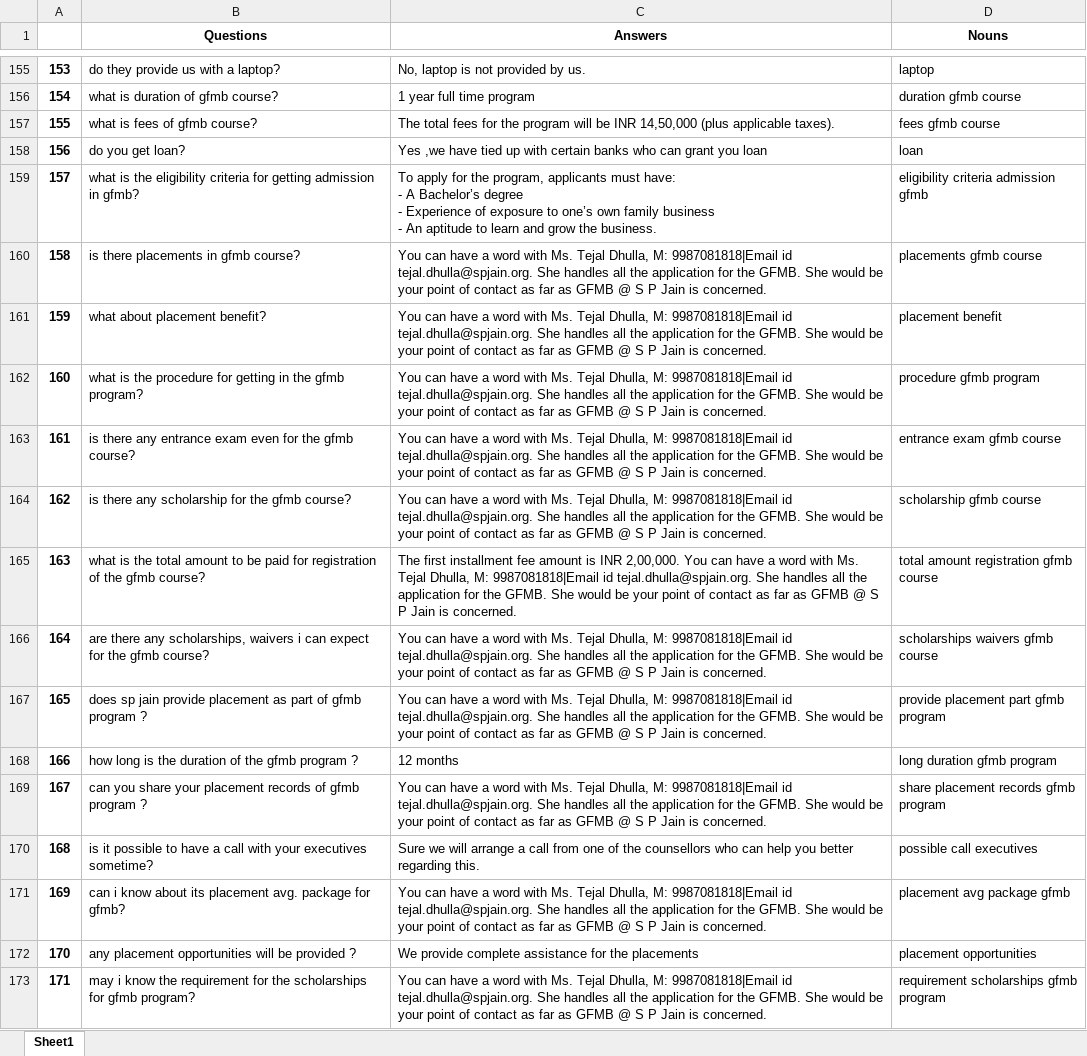
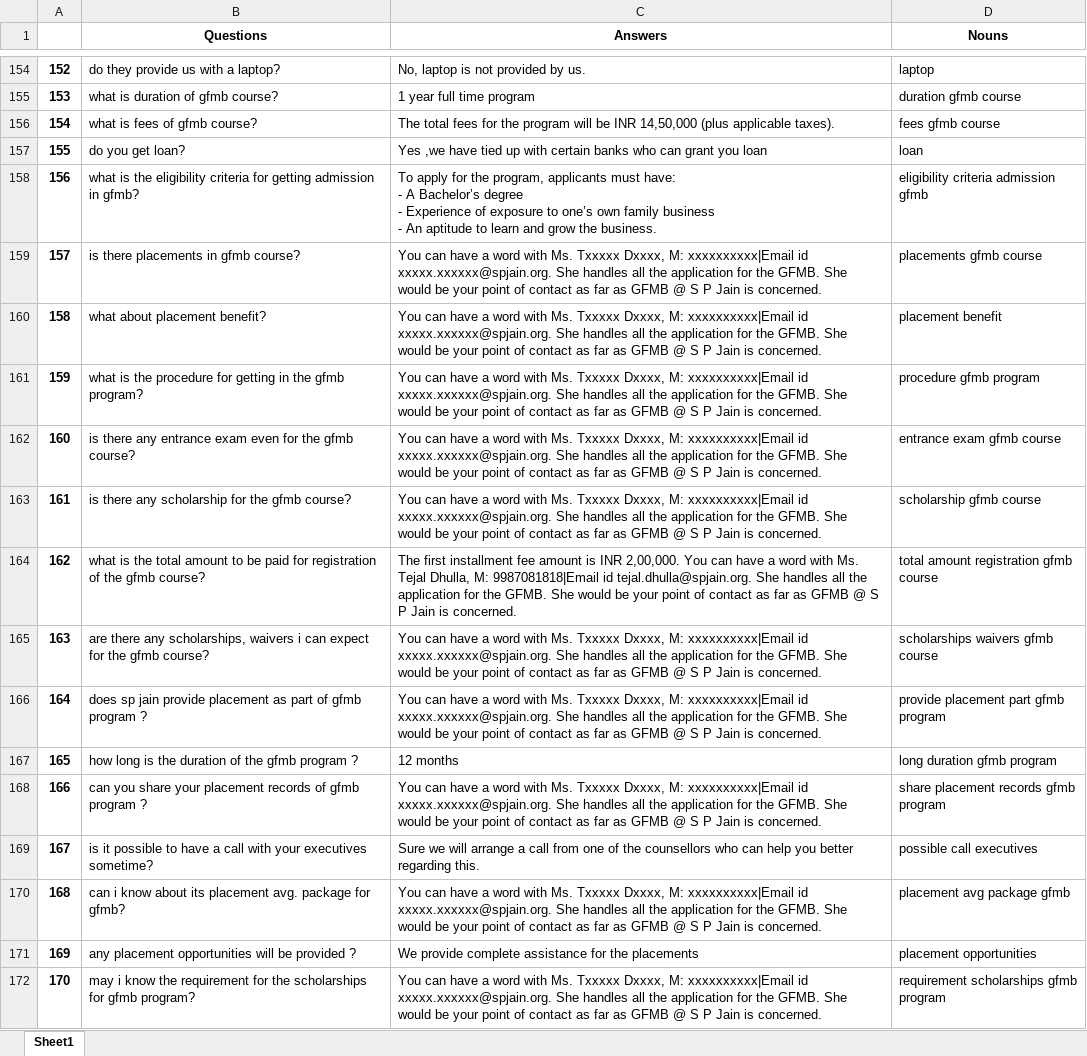
Before and after one commit to k6814/A_Chatbot_for_SPJain, an Excel workbook: Data.xlsx, sheet Sheet1, drawn as a sheet; only a part is shown, gaps mark what is left out; values as stored, in another font and other column widths than the file's, no borders; addresses are those after the commit; the diff covers the shown part only; the diff names each change by its address in the sheet, - before the commit and + after, or states it on an @@ line.

```diff
--- a/Data.xlsx (sheet Sheet1)
+++ b/Data.xlsx (sheet Sheet1)
@@ column A renumbered from row 106 down @@
-C159:C163 (Answers): …with Ms. Tejal Dhulla, M: 9987081818|Email id tejal.dhulla@spjain.org. She handles…
+C159:C163 (Answers): …with Ms. Txxxxx Dxxxx, M: xxxxxxxxxx|Email id xxxxx.xxxxxx@spjain.org. She handles…
-C165:C166 (Answers): …with Ms. Tejal Dhulla, M: 9987081818|Email id tejal.dhulla@spjain.org. She handles…
+C165:C166 (Answers): …with Ms. Txxxxx Dxxxx, M: xxxxxxxxxx|Email id xxxxx.xxxxxx@spjain.org. She handles…
-C168 (Answers): …with Ms. Tejal Dhulla, M: 9987081818|Email id tejal.dhulla@spjain.org. She handles…
+C168 (Answers): …with Ms. Txxxxx Dxxxx, M: xxxxxxxxxx|Email id xxxxx.xxxxxx@spjain.org. She handles…
-C170 (Answers): …with Ms. Tejal Dhulla, M: 9987081818|Email id tejal.dhulla@spjain.org. She handles…
+C170 (Answers): …with Ms. Txxxxx Dxxxx, M: xxxxxxxxxx|Email id xxxxx.xxxxxx@spjain.org. She handles…
-C172 (Answers): …with Ms. Tejal Dhulla, M: 9987081818|Email id tejal.dhulla@spjain.org. She handles…
+C172 (Answers): …with Ms. Txxxxx Dxxxx, M: xxxxxxxxxx|Email id xxxxx.xxxxxx@spjain.org. She handles…
```
Also changed, not shown: 1 removed row and 191 edited cells elsewhere in this sheet, Question_Answers.xlsx, new.xlsx, 5 other files.
